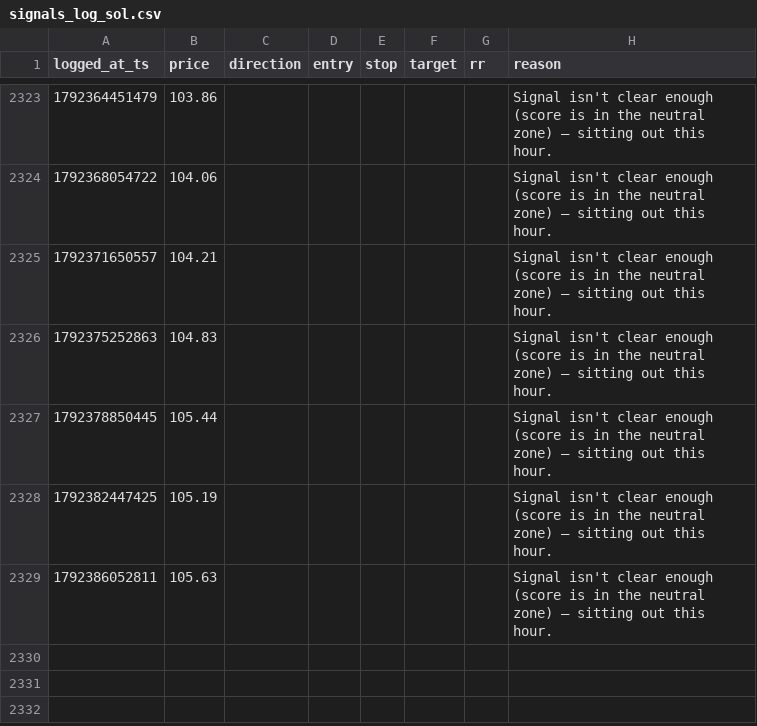
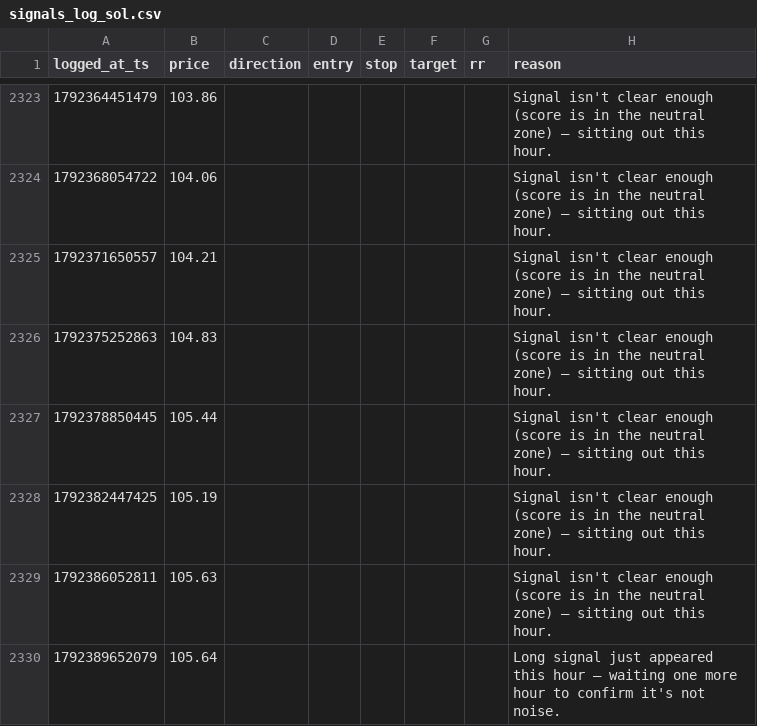
Before and after one commit to mitchielpy-blip/ETH-report-bot, a CSV file: signals_log_sol.csv, drawn as a sheet; only a part is shown, gaps mark what is left out; the diff names each change by its address in the sheet, - before the commit and + after, or states it on an @@ line.

```diff
--- a/signals_log_sol.csv
+++ b/signals_log_sol.csv
+row 2330: 1792389652079 | 105.64 |  |  |  |  |  | Long signal just appeared this hour — waiting one more hour to confirm it's not noise.
```
Also changed, not shown: signals_log.csv, signals_log_btc.csv, 1 other file.
